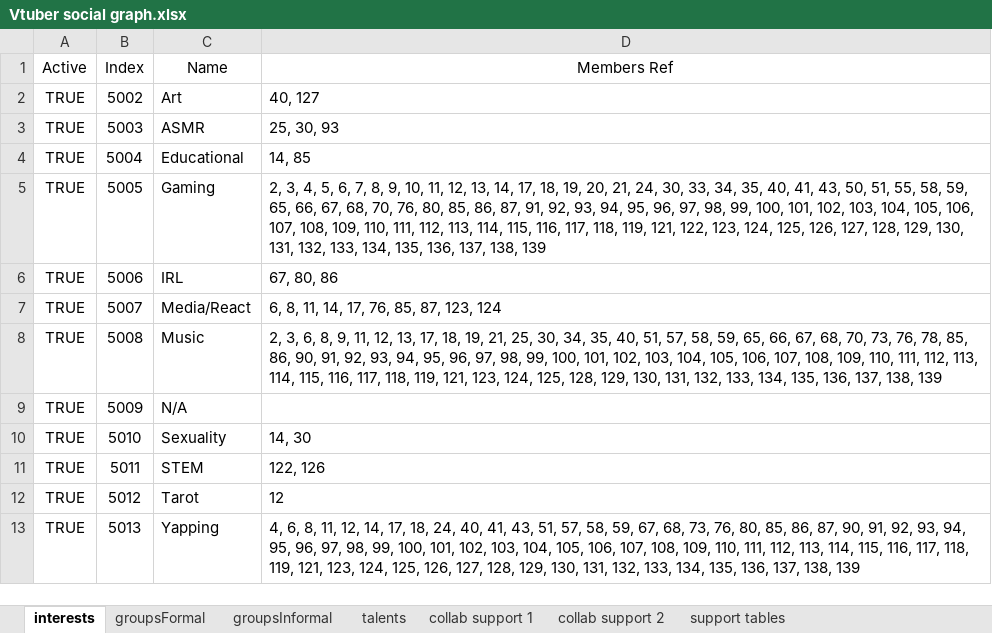
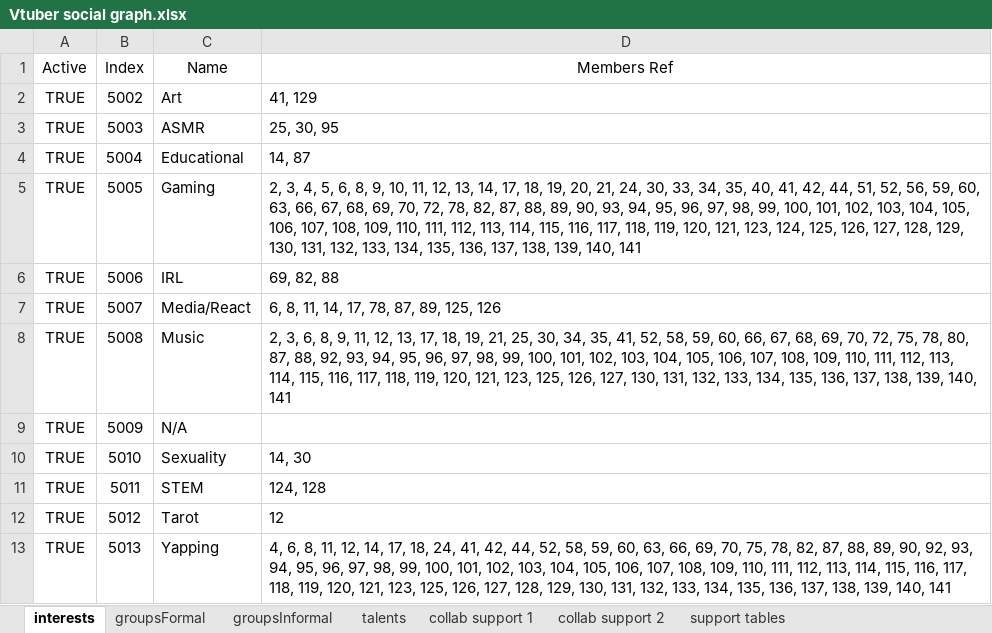
Before and after one commit to TurboTodd2000/Vtuber-social-graph-D3, an Excel workbook: data/_sheet/Vtuber social graph.xlsx, sheet interests, drawn as a sheet; values as stored, in another font and other column widths than the file's, no borders; charts and pictures and table styles not drawn; the diff names each change by its address in the sheet, - before the commit and + after, or states it on an @@ line.

```diff
--- a/data/_sheet/Vtuber social graph.xlsx (sheet interests)
+++ b/data/_sheet/Vtuber social graph.xlsx (sheet interests)
-D2 (Members Ref): 40, 127
+D2 (Members Ref): 41, 129
-D3 (Members Ref): 25, 30, 93
+D3 (Members Ref): 25, 30, 95
-D4 (Members Ref): 14, 85
+D4 (Members Ref): 14, 87
-D5 (Members Ref): …5, 6, 7, 8, 9, 10, 11, 12, 13, 14, 17, 18, 19, 20, 21, 24, 30, 33, 34, 35, 40, 41, 43, 50, 51, 55, 58, 59, 65, 66, 67, 68, 70, 76, 80, 85, 86, 87, 91, 92, 93, 94, 95, 96, 97, 98, 99, 100, 101, 102, 103, 104, 105, 106, 107, 108, 109, 110, 111, 112, 113, 114, 115, 116, 117, 118, 119, 121, 122, 123, 124, 125, 126, 127, 128, 129, 130, 131, 132, 133, 134, 135, 136, 137, 138, 139
+D5 (Members Ref): …5, 6, 8, 9, 10, 11, 12, 13, 14, 17, 18, 19, 20, 21, 24, 30, 33, 34, 35, 40, 41, 42, 44, 51, 52, 56, 59, 60, 63, 66, 67, 68, 69, 70, 72, 78, 82, 87, 88, 89, 90, 93, 94, 95, 96, 97, 98, 99, 100, 101, 102, 103, 104, 105, 106, 107, 108, 109, 110, 111, 112, 113, 114, 115, 116, 117, 118, 119, 120, 121, 123, 124, 125, 126, 127, 128, 129, 130, 131, 132, 133, 134, 135, 136, 137, 138, 139, 140, 141
-D6 (Members Ref): 67, 80, 86
+D6 (Members Ref): 69, 82, 88
-D7 (Members Ref): 6, 8, 11, 14, 17, 76, 85, 87, 123, 124
+D7 (Members Ref): 6, 8, 11, 14, 17, 78, 87, 89, 125, 126
-D8 (Members Ref): …34, 35, 40, 51, 57, 58, 59, 65, 66, 67, 68, 70, 73, 76, 78, 85, 86, 90, 91, 92, 93, 94, 95, 96, 97, 98, 99, 100, 101, 102, 103, 104, 105, 106, 107, 108, 109, 110, 111, 112, 113, 114, 115, 116, 117, 118, 119, 121, 123, 124, 125, 128, 129, 130, 131, 132, 133, 134, 135, 136, 137, 138, 139
+D8 (Members Ref): …34, 35, 41, 52, 58, 59, 60, 66, 67, 68, 69, 70, 72, 75, 78, 80, 87, 88, 92, 93, 94, 95, 96, 97, 98, 99, 100, 101, 102, 103, 104, 105, 106, 107, 108, 109, 110, 111, 112, 113, 114, 115, 116, 117, 118, 119, 120, 121, 123, 125, 126, 127, 130, 131, 132, 133, 134, 135, 136, 137, 138, 139, 140, 141
-D11 (Members Ref): 122, 126
+D11 (Members Ref): 124, 128
-D13 (Members Ref): …18, 24, 40, 41, 43, 51, 57, 58, 59, 67, 68, 73, 76, 80, 85, 86, 87, 90, 91, 92, 93, 94, 95, 96, 97, 98, 99, 100, 101, 102, 103, 104, 105, 106, 107, 108, 109, 110, 111, 112, 113, 114, 115, 116, 117, 118, 119, 121, 123, 124, 125, 126, 127, 128, 129, 130, 131, 132, 133, 134, 135, 136, 137, 138, 139
+D13 (Members Ref): …18, 24, 41, 42, 44, 52, 58, 59, 60, 63, 66, 69, 70, 75, 78, 82, 87, 88, 89, 90, 92, 93, 94, 95, 96, 97, 98, 99, 100, 101, 102, 103, 104, 105, 106, 107, 108, 109, 110, 111, 112, 113, 114, 115, 116, 117, 118, 119, 120, 121, 123, 125, 126, 127, 128, 129, 130, 131, 132, 133, 134, 135, 136, 137, 138, 139, 140, 141
```
Also changed, not shown: sheet collab support 1, sheet collab support 2, sheet talents, sheet groupsFormal, sheet groupsInformal, formulas that keep their value, 13 other files.
